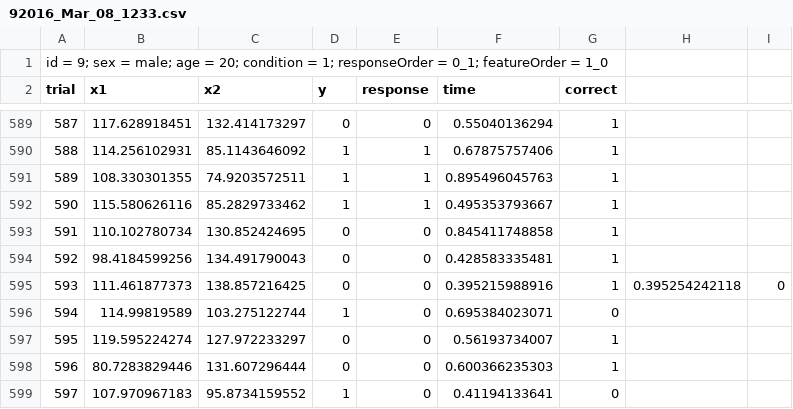
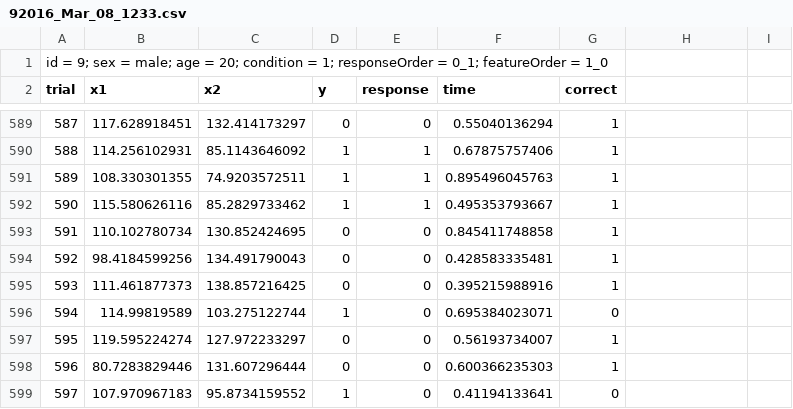
Before and after one commit to mspeekenbrink/MovingCategories, a CSV file: Data/92016_Mar_08_1233.csv, drawn as a sheet; only a part is shown, gaps mark what is left out.

```diff
--- a/Data/92016_Mar_08_1233.csv
+++ b/Data/92016_Mar_08_1233.csv
@@ -594,3 +594,3 @@ trial,x1,x2,y,response,time,correct
 592,98.4184599256,134.491790043,0,0,0.428583335481,1
-593,111.461877373,138.857216425,0,0,0.395215988916,1,0.395254242118,0
+593,111.461877373,138.857216425,0,0,0.395215988916,1
 594,114.99819589,103.275122744,1,0,0.695384023071,0
```
Also changed, not shown: Data/202016_Mar_20_1857.csv, 2 other files.
